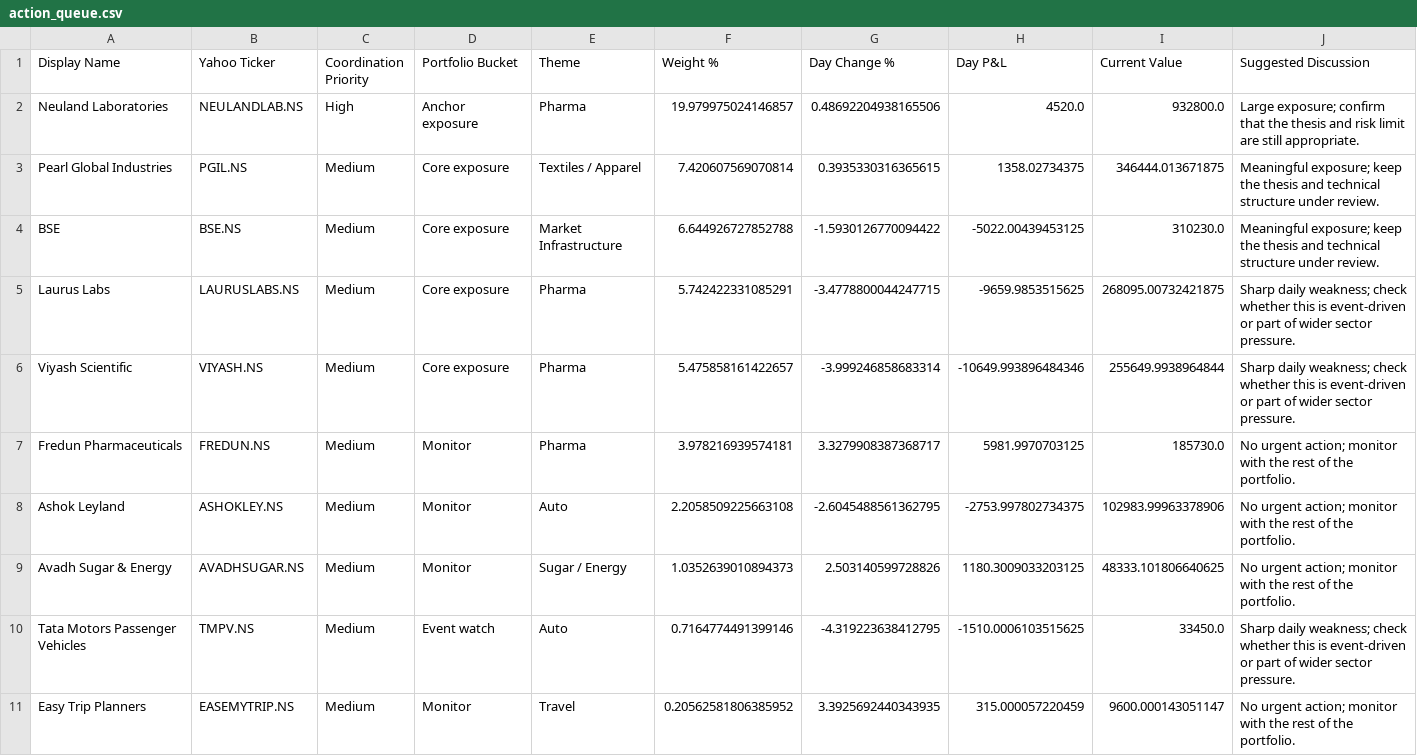
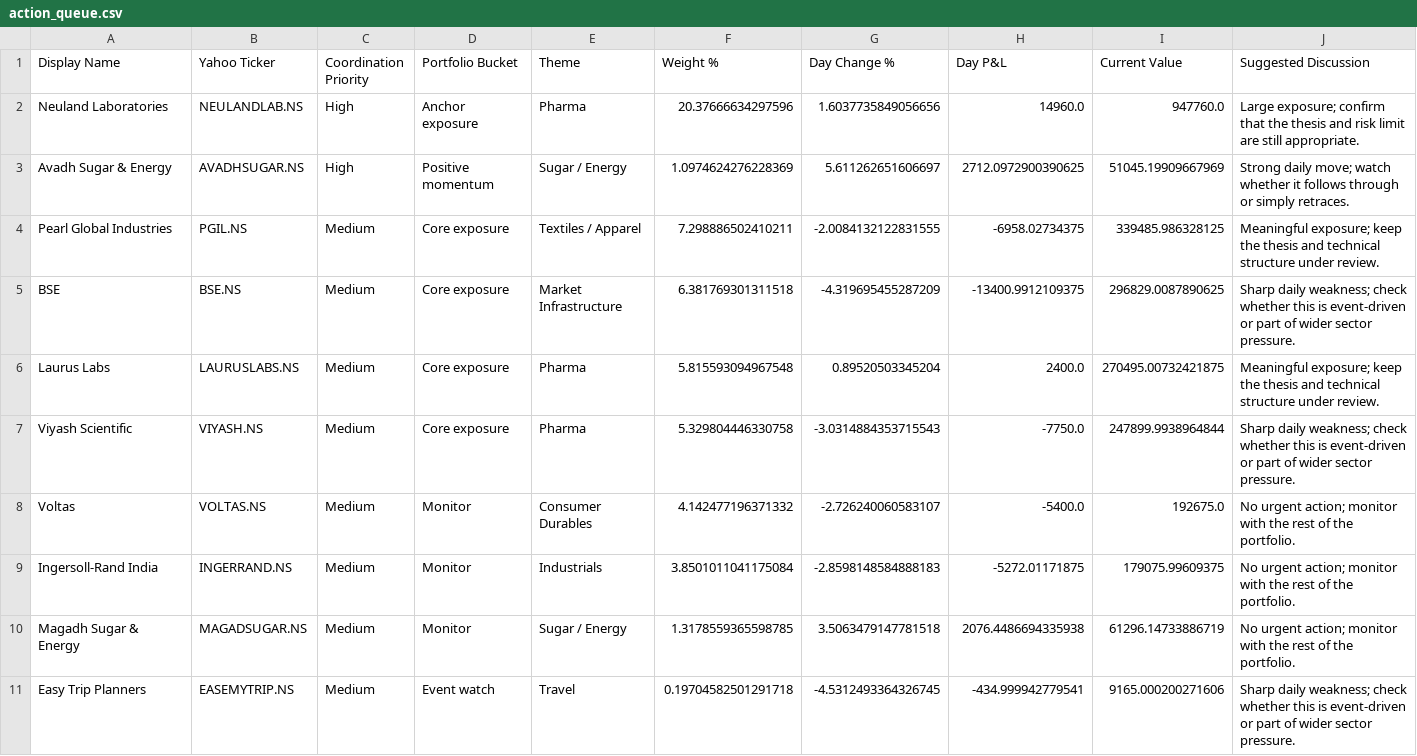
Before and after one commit to hvj7p7shkv-hub/vikram-portfolio-dashboard, a CSV file: data/action_queue.csv, drawn as a sheet.

```diff
--- a/data/action_queue.csv
+++ b/data/action_queue.csv
@@ -1,11 +1,11 @@
 Display Name,Yahoo Ticker,Coordination Priority,Portfolio Bucket,Theme,Weight %,Day Change %,Day P&L,Current Value,Suggested Discussion
-Neuland Laboratories,NEULANDLAB.NS,High,Anchor exposure,Pharma,19.979975024146857,0.48692204938165506,4520.0,932800.0,Large exposure; confirm that the thesis and risk limit are still appropriate.
-Pearl Global Industries,PGIL.NS,Medium,Core exposure,Textiles / Apparel,7.420607569070814,0.3935330316365615,1358.02734375,346444.013671875,Meaningful exposure; keep the thesis and technical structure under review.
-BSE,BSE.NS,Medium,Core exposure,Market Infrastructure,6.644926727852788,-1.5930126770094422,-5022.00439453125,310230.0,Meaningful exposure; keep the thesis and technical structure under review.
-Laurus Labs,LAURUSLABS.NS,Medium,Core exposure,Pharma,5.742422331085291,-3.4778800044247715,-9659.9853515625,268095.00732421875,Sharp daily weakness; check whether this is event-driven or part of wider sector pressure.
-Viyash Scientific,VIYASH.NS,Medium,Core exposure,Pharma,5.475858161422657,-3.999246858683314,-10649.993896484346,255649.9938964844,Sharp daily weakness; check whether this is event-driven or part of wider sector pressure.
-Fredun Pharmaceuticals,FREDUN.NS,Medium,Monitor,Pharma,3.978216939574181,3.3279908387368717,5981.9970703125,185730.0,No urgent action; monitor with the rest of the portfolio.
-Ashok Leyland,ASHOKLEY.NS,Medium,Monitor,Auto,2.2058509225663108,-2.6045488561362795,-2753.997802734375,102983.99963378906,No urgent action; monitor with the rest of the portfolio.
-Avadh Sugar & Energy,AVADHSUGAR.NS,Medium,Monitor,Sugar / Energy,1.0352639010894373,2.503140599728826,1180.3009033203125,48333.101806640625,No urgent action; monitor with the rest of the portfolio.
-Tata Motors Passenger Vehicles,TMPV.NS,Medium,Event watch,Auto,0.7164774491399146,-4.319223638412795,-1510.0006103515625,33450.0,Sharp daily weakness; check whether this is event-driven or part of wider sector pressure.
-Easy Trip Planners,EASEMYTRIP.NS,Medium,Monitor,Travel,0.20562581806385952,3.3925692440343935,315.000057220459,9600.000143051147,No urgent action; monitor with the rest of the portfolio.
+Neuland Laboratories,NEULANDLAB.NS,High,Anchor exposure,Pharma,20.37666634297596,1.6037735849056656,14960.0,947760.0,Large exposure; confirm that the thesis and risk limit are still appropriate.
+Avadh Sugar & Energy,AVADHSUGAR.NS,High,Positive momentum,Sugar / Energy,1.0974624276228369,5.611262651606697,2712.0972900390625,51045.19909667969,Strong daily move; watch whether it follows through or simply retraces.
+Pearl Global Industries,PGIL.NS,Medium,Core exposure,Textiles / Apparel,7.298886502410211,-2.0084132122831555,-6958.02734375,339485.986328125,Meaningful exposure; keep the thesis and technical structure under review.
+BSE,BSE.NS,Medium,Core exposure,Market Infrastructure,6.381769301311518,-4.319695455287209,-13400.9912109375,296829.0087890625,Sharp daily weakness; check whether this is event-driven or part of wider sector pressure.
+Laurus Labs,LAURUSLABS.NS,Medium,Core exposure,Pharma,5.815593094967548,0.89520503345204,2400.0,270495.00732421875,Meaningful exposure; keep the thesis and technical structure under review.
+Viyash Scientific,VIYASH.NS,Medium,Core exposure,Pharma,5.329804446330758,-3.0314884353715543,-7750.0,247899.9938964844,Sharp daily weakness; check whether this is event-driven or part of wider sector pressure.
+Voltas,VOLTAS.NS,Medium,Monitor,Consumer Durables,4.142477196371332,-2.726240060583107,-5400.0,192675.0,No urgent action; monitor with the rest of the portfolio.
+Ingersoll-Rand India,INGERRAND.NS,Medium,Monitor,Industrials,3.8501011041175084,-2.8598148584888183,-5272.01171875,179075.99609375,No urgent action; monitor with the rest of the portfolio.
+Magadh Sugar & Energy,MAGADSUGAR.NS,Medium,Monitor,Sugar / Energy,1.3178559365598785,3.5063479147781518,2076.4486694335938,61296.14733886719,No urgent action; monitor with the rest of the portfolio.
+Easy Trip Planners,EASEMYTRIP.NS,Medium,Event watch,Travel,0.19704582501291718,-4.5312493364326745,-434.999942779541,9165.000200271606,Sharp daily weakness; check whether this is event-driven or part of wider sector pressure.
```
Also changed, not shown: data/holdings.csv, 1 other file.
